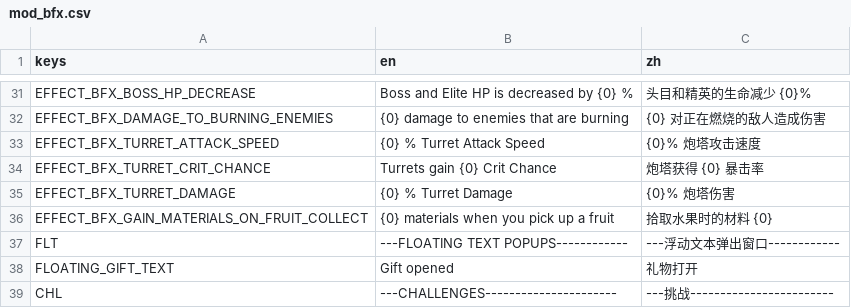
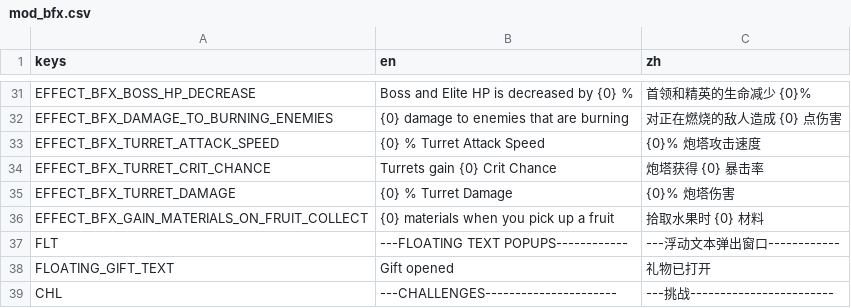
Before and after one commit to scgm0/SCGM-i18n, a CSV file: mods-unpacked/SCGM-i18n/translations/Darkly77-BFX/translations/mod_bfx.csv, drawn as a sheet; only a part is shown, gaps mark what is left out; the diff covers the shown part only; the diff names each change by its address in the sheet, - before the commit and + after, or states it on an @@ line.

```diff
--- a/mods-unpacked/SCGM-i18n/translations/Darkly77-BFX/translations/mod_bfx.csv
+++ b/mods-unpacked/SCGM-i18n/translations/Darkly77-BFX/translations/mod_bfx.csv
-C31 (zh): 头目和精英的生命减少 {0}%
+C31 (zh): 首领和精英的生命减少 {0}%
-C32 (zh): {0} 对正在燃烧的敌人造成伤害
+C32 (zh): 对正在燃烧的敌人造成 {0} 点伤害
-C36 (zh): 拾取水果时的材料 {0}
+C36 (zh): 拾取水果时 {0} 材料
-C38 (zh): 礼物打开
+C38 (zh): 礼物已打开
```
Also changed, not shown: 18 edited cells elsewhere in this file, mods-unpacked/SCGM-i18n/translations/Pasha-AutoBattler/translations/autobattler_options.csv.
